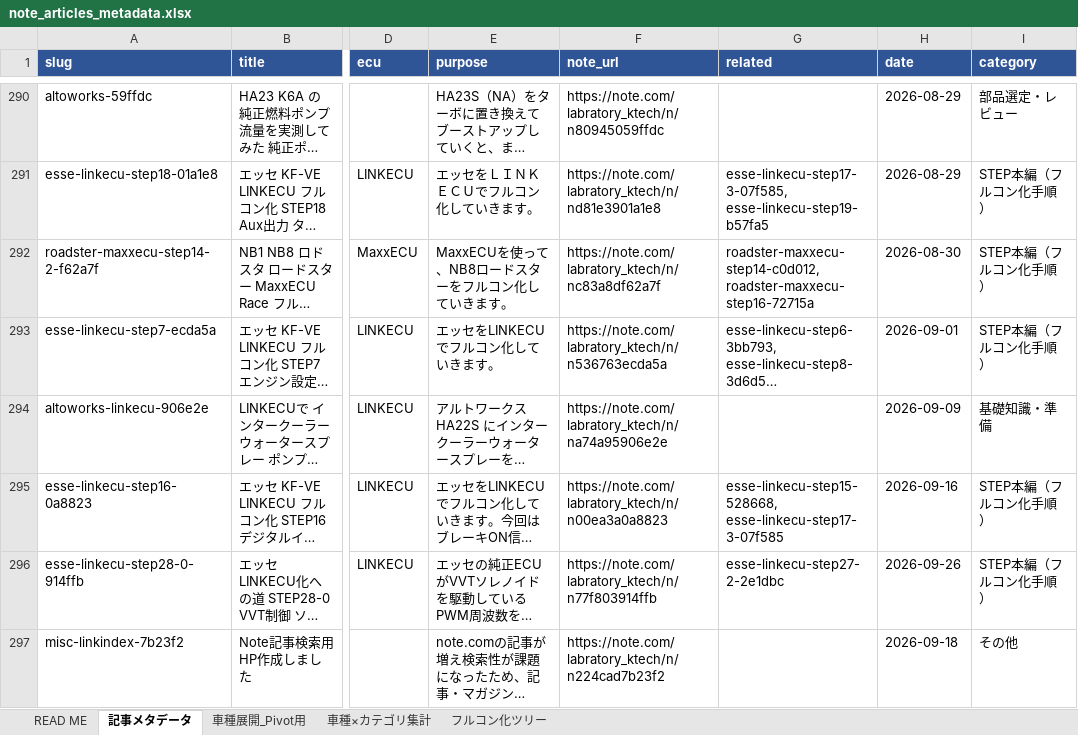
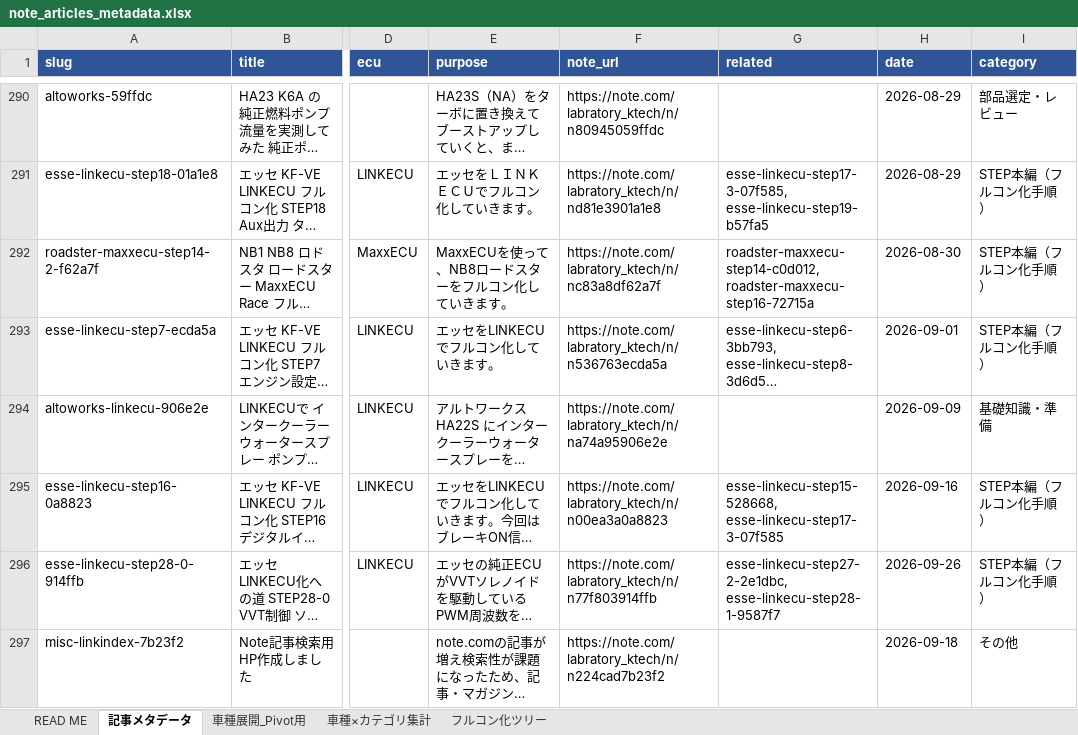
Before and after one commit to carfactorykimu2-ai/kim23-lab-index, an Excel workbook: data/note_articles_metadata.xlsx, sheet 記事メタデータ, drawn as a sheet; only a part is shown, gaps mark what is left out; long unchanged cells end in …; values as stored, in another font and other column widths than the file's, no borders; table styles not drawn; the diff covers the shown part only; the diff names each change by its address in the sheet, - before the commit and + after, or states it on an @@ line.

```diff
--- a/data/note_articles_metadata.xlsx (sheet 記事メタデータ)
+++ b/data/note_articles_metadata.xlsx (sheet 記事メタデータ)
-G296 (related): esse-linkecu-step27-2-2e1dbc
+G296 (related): esse-linkecu-step27-2-2e1dbc, esse-linkecu-step28-1-9587f7
```
Also changed, not shown: 5 added rows elsewhere in this sheet, 6 other files.
